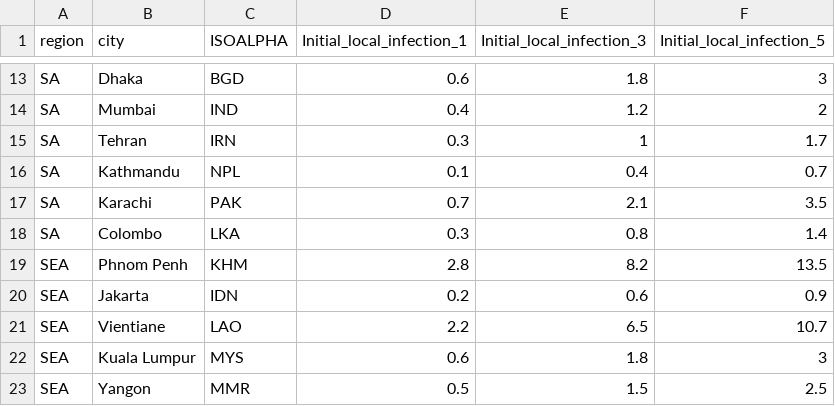
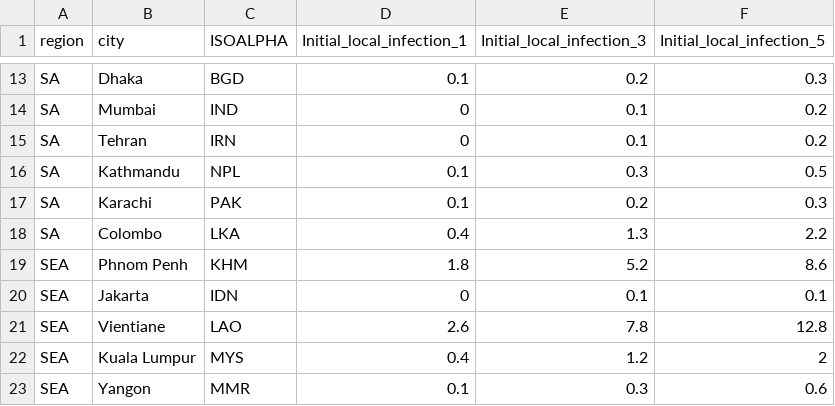
Before and after one commit to ShihuiJin/mpox_SEIR, a CSV file: simulation results/Figure4_death.csv, drawn as a sheet; only a part is shown, gaps mark what is left out; the diff covers the shown part only.

```diff
--- a/simulation results/Figure4_death.csv
+++ b/simulation results/Figure4_death.csv
@@ -13,11 +13,11 @@
-"SA","Dhaka","BGD",0.6,1.8,3
-"SA","Mumbai","IND",0.4,1.2,2
-"SA","Tehran","IRN",0.3,1,1.7
-"SA","Kathmandu","NPL",0.1,0.4,0.7
-"SA","Karachi","PAK",0.7,2.1,3.5
-"SA","Colombo","LKA",0.3,0.8,1.4
-"SEA","Phnom Penh","KHM",2.8,8.2,13.5
-"SEA","Jakarta","IDN",0.2,0.6,0.9
-"SEA","Vientiane","LAO",2.2,6.5,10.7
-"SEA","Kuala Lumpur","MYS",0.6,1.8,3
-"SEA","Yangon","MMR",0.5,1.5,2.5
+"SA","Dhaka","BGD",0.1,0.2,0.3
+"SA","Mumbai","IND",0,0.1,0.2
+"SA","Tehran","IRN",0,0.1,0.2
+"SA","Kathmandu","NPL",0.1,0.3,0.5
+"SA","Karachi","PAK",0.1,0.2,0.3
+"SA","Colombo","LKA",0.4,1.3,2.2
+"SEA","Phnom Penh","KHM",1.8,5.2,8.6
+"SEA","Jakarta","IDN",0,0.1,0.1
+"SEA","Vientiane","LAO",2.6,7.8,12.8
+"SEA","Kuala Lumpur","MYS",0.4,1.2,2
+"SEA","Yangon","MMR",0.1,0.3,0.6
```
Also changed, not shown: 76 edited cells elsewhere in this file, simulation results/Figure4_case.csv, 21 other files.
